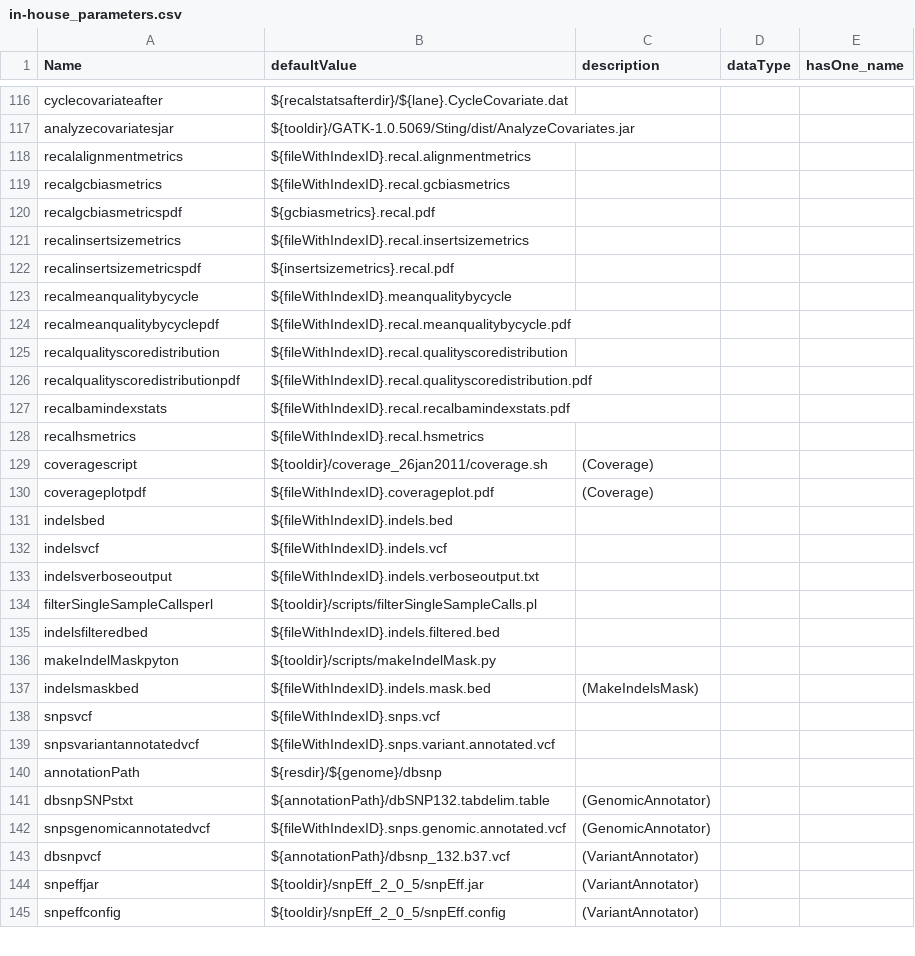
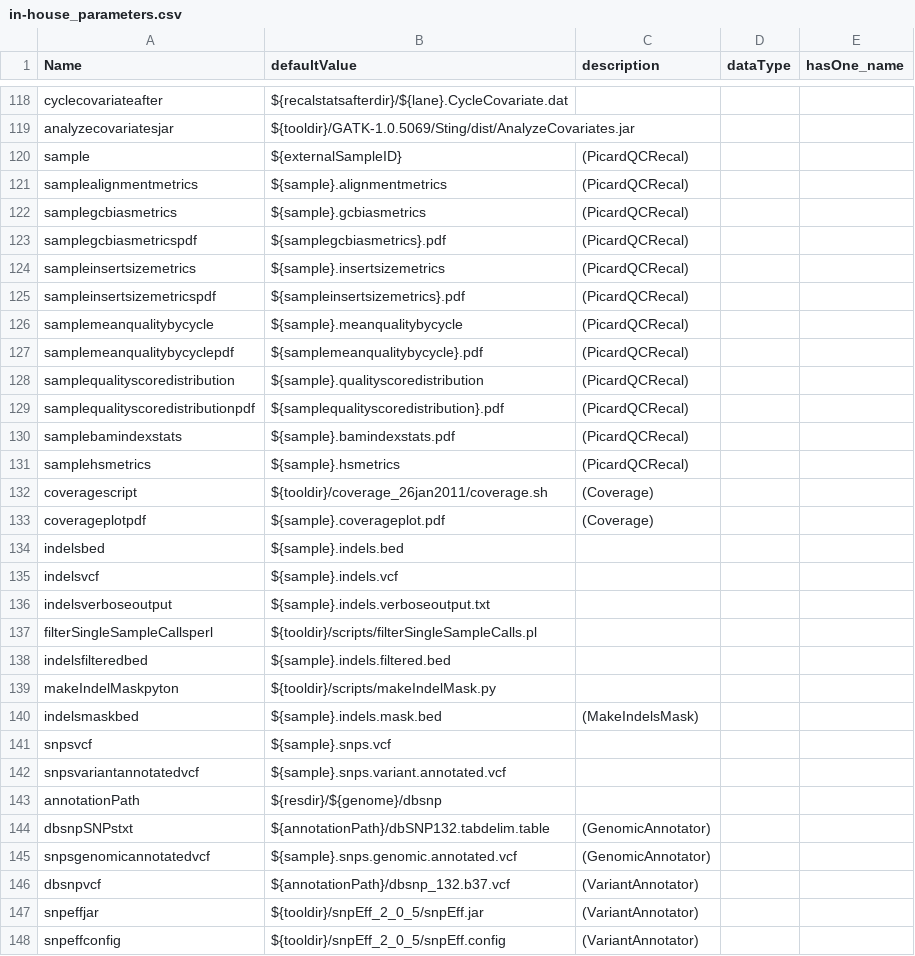
Before and after one commit to molgenis/molgenis-legacy, a CSV file: modules/compute/workflows/in-house_parameters.csv, drawn as a sheet; only a part is shown, gaps mark what is left out; the diff covers the shown part only.

Commit message:
Updated parameters and workflow
Recommit (previous commit failed somehow)

git-svn-id: http://www.molgenis.org/svn/molgenis_apps/trunk@10804 42de9c89-b41c-0410-9fa9-f33e7b6bda7a

```diff
--- a/modules/compute/workflows/in-house_parameters.csv
+++ b/modules/compute/workflows/in-house_parameters.csv
@@ -117,27 +119,28 @@ cyclecovariateafter,${recalstatsafterdir}/${lane}.CycleCovariate.dat,,,
 analyzecovariatesjar,${tooldir}/GATK-1.0.5069/Sting/dist/AnalyzeCovariates.jar,,,
-recalalignmentmetrics,${fileWithIndexID}.recal.alignmentmetrics,,,
-recalgcbiasmetrics,${fileWithIndexID}.recal.gcbiasmetrics,,,
-recalgcbiasmetricspdf,${gcbiasmetrics}.recal.pdf,,,
-recalinsertsizemetrics,${fileWithIndexID}.recal.insertsizemetrics,,,
-recalinsertsizemetricspdf,${insertsizemetrics}.recal.pdf,,,
-recalmeanqualitybycycle,${fileWithIndexID}.meanqualitybycycle,,,
-recalmeanqualitybycyclepdf,${fileWithIndexID}.recal.meanqualitybycycle.pdf,,,
-recalqualityscoredistribution,${fileWithIndexID}.recal.qualityscoredistribution,,,
-recalqualityscoredistributionpdf,${fileWithIndexID}.recal.qualityscoredistribution.pdf,,,
-recalbamindexstats,${fileWithIndexID}.recal.recalbamindexstats.pdf,,,
-recalhsmetrics,${fileWithIndexID}.recal.hsmetrics,,,
+sample,${externalSampleID},(PicardQCRecal),,
+samplealignmentmetrics,${sample}.alignmentmetrics,(PicardQCRecal),,
+samplegcbiasmetrics,${sample}.gcbiasmetrics,(PicardQCRecal),,
+samplegcbiasmetricspdf,${samplegcbiasmetrics}.pdf,(PicardQCRecal),,
+sampleinsertsizemetrics,${sample}.insertsizemetrics,(PicardQCRecal),,
+sampleinsertsizemetricspdf,${sampleinsertsizemetrics}.pdf,(PicardQCRecal),,
+samplemeanqualitybycycle,${sample}.meanqualitybycycle,(PicardQCRecal),,
+samplemeanqualitybycyclepdf,${samplemeanqualitybycycle}.pdf,(PicardQCRecal),,
+samplequalityscoredistribution,${sample}.qualityscoredistribution,(PicardQCRecal),,
+samplequalityscoredistributionpdf,${samplequalityscoredistribution}.pdf,(PicardQCRecal),,
+samplebamindexstats,${sample}.bamindexstats.pdf,(PicardQCRecal),,
+samplehsmetrics,${sample}.hsmetrics,(PicardQCRecal),,
 coveragescript,${tooldir}/coverage_26jan2011/coverage.sh,(Coverage),,
-coverageplotpdf,${fileWithIndexID}.coverageplot.pdf,(Coverage),,
-indelsbed,${fileWithIndexID}.indels.bed,,,
-indelsvcf,${fileWithIndexID}.indels.vcf,,,
-indelsverboseoutput,${fileWithIndexID}.indels.verboseoutput.txt,,,
+coverageplotpdf,${sample}.coverageplot.pdf,(Coverage),,
+indelsbed,${sample}.indels.bed,,,
+indelsvcf,${sample}.indels.vcf,,,
+indelsverboseoutput,${sample}.indels.verboseoutput.txt,,,
 filterSingleSampleCallsperl,${tooldir}/scripts/filterSingleSampleCalls.pl,,,
-indelsfilteredbed,${fileWithIndexID}.indels.filtered.bed,,,
+indelsfilteredbed,${sample}.indels.filtered.bed,,,
 makeIndelMaskpyton,${tooldir}/scripts/makeIndelMask.py,,,
-indelsmaskbed,${fileWithIndexID}.indels.mask.bed,(MakeIndelsMask),,
-snpsvcf,${fileWithIndexID}.snps.vcf,,,
-snpsvariantannotatedvcf,${fileWithIndexID}.snps.variant.annotated.vcf,,,
+indelsmaskbed,${sample}.indels.mask.bed,(MakeIndelsMask),,
+snpsvcf,${sample}.snps.vcf,,,
+snpsvariantannotatedvcf,${sample}.snps.variant.annotated.vcf,,,
 annotationPath,${resdir}/${genome}/dbsnp,,,
 dbsnpSNPstxt,${annotationPath}/dbSNP132.tabdelim.table,(GenomicAnnotator),,
-snpsgenomicannotatedvcf,${fileWithIndexID}.snps.genomic.annotated.vcf,(GenomicAnnotator),,
+snpsgenomicannotatedvcf,${sample}.snps.genomic.annotated.vcf,(GenomicAnnotator),,
 dbsnpvcf,${annotationPath}/dbsnp_132.b37.vcf,(VariantAnnotator),,
```
Also changed, not shown: 5 added rows and 10 edited cells elsewhere in this file, modules/compute/workflows/workflow_inhouse.csv, 3 other files.
